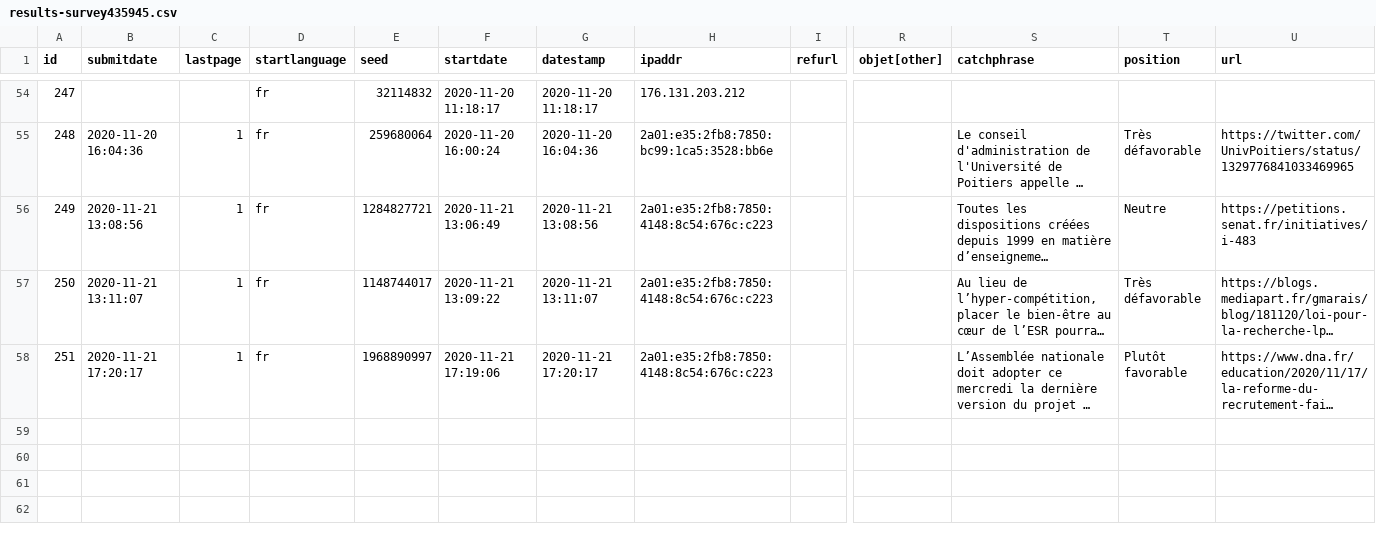
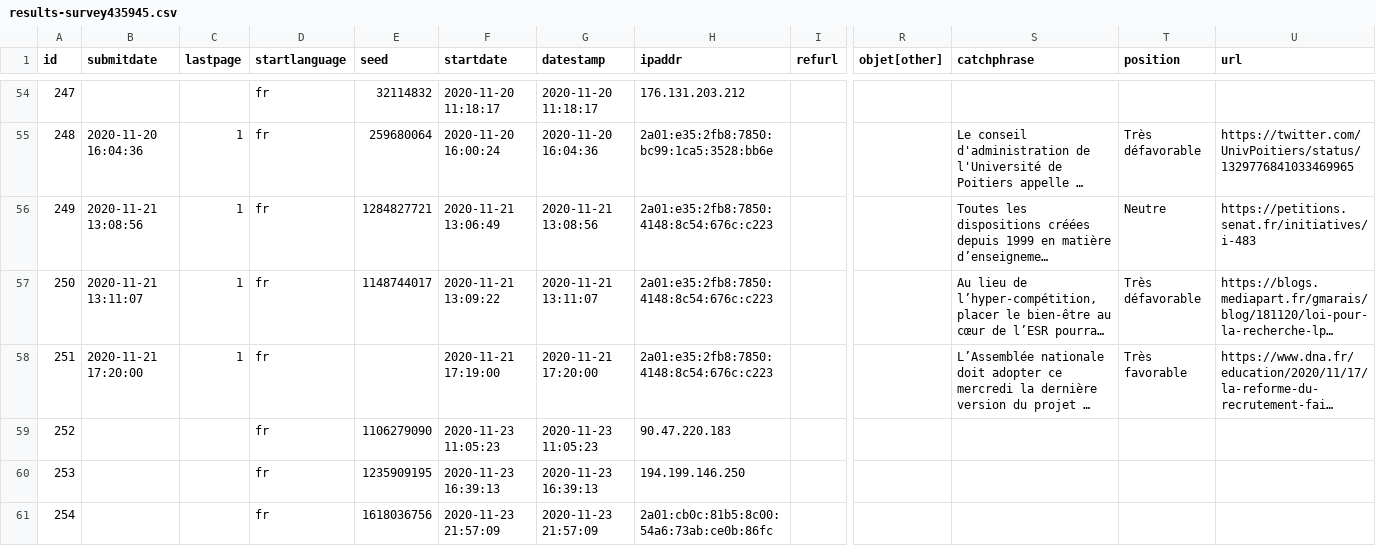
Before and after one commit to cpesr/veilleESR-tribunes, a CSV file: results-survey435945.csv, drawn as a sheet; only a part is shown, gaps mark what is left out; long unchanged cells end in …; rows hold the shown columns only; the diff covers the shown part only; the diff names each change by its address in the sheet, - before the commit and + after, or states it on an @@ line.

```diff
--- a/results-survey435945.csv
+++ b/results-survey435945.csv
-B58 (submitdate): 2020-11-21 17:20:17
+B58 (submitdate): 2020-11-21 17:20:00
-E58 (seed): 1968890997
+E58 (seed): (empty)
-F58 (startdate): 2020-11-21 17:19:06
+F58 (startdate): 2020-11-21 17:19:00
-G58 (datestamp): 2020-11-21 17:20:17
+G58 (datestamp): 2020-11-21 17:20:00
-T58 (position): Plutôt favorable
+T58 (position): Très favorable
+row 59: 252 |  |  | fr | 1106279090 | 2020-11-23 11:05:23 | 2020-11-23 11:05:23 | 90.47.220.183
+row 60: 253 |  |  | fr | 1235909195 | 2020-11-23 16:39:13 | 2020-11-23 16:39:13 | 194.199.146.250
+row 61: 254 |  |  | fr | 1618036756 | 2020-11-23 21:57:09 | 2020-11-23 21:57:09 | 2a01:cb0c:81b5:8c00:54a6:73ab:ce0b:86fc
```
Also changed, not shown: 3 added rows elsewhere in this file, 2 other files.
